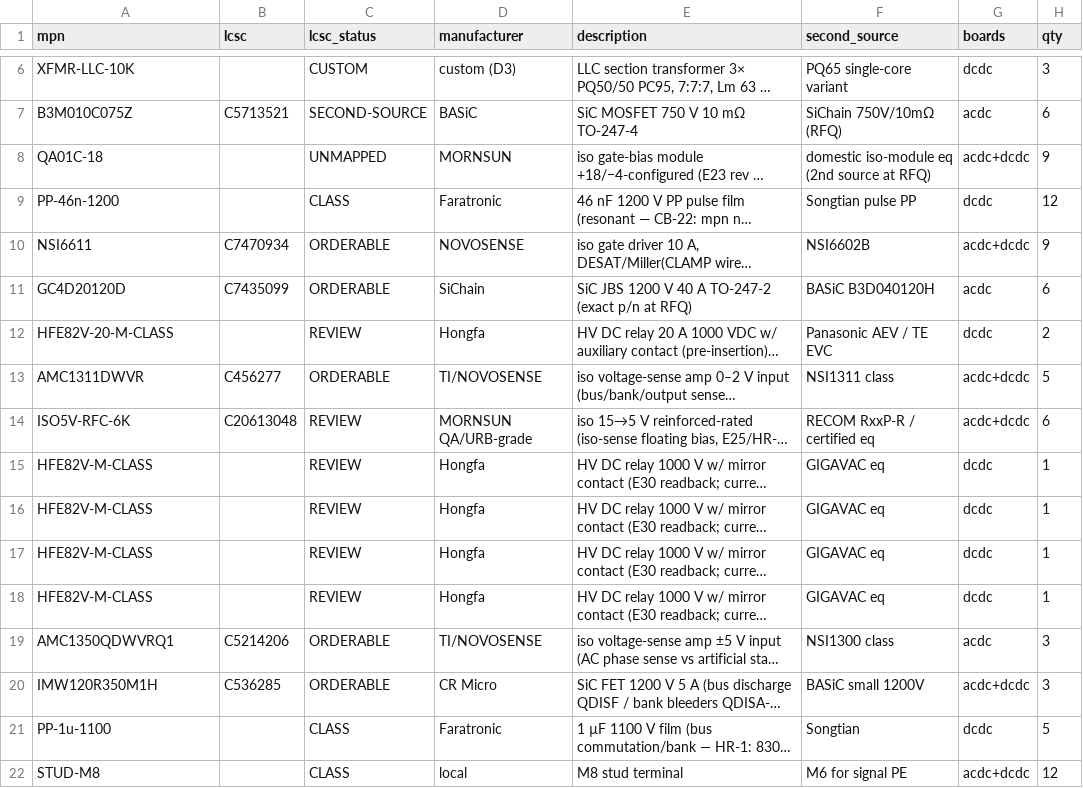
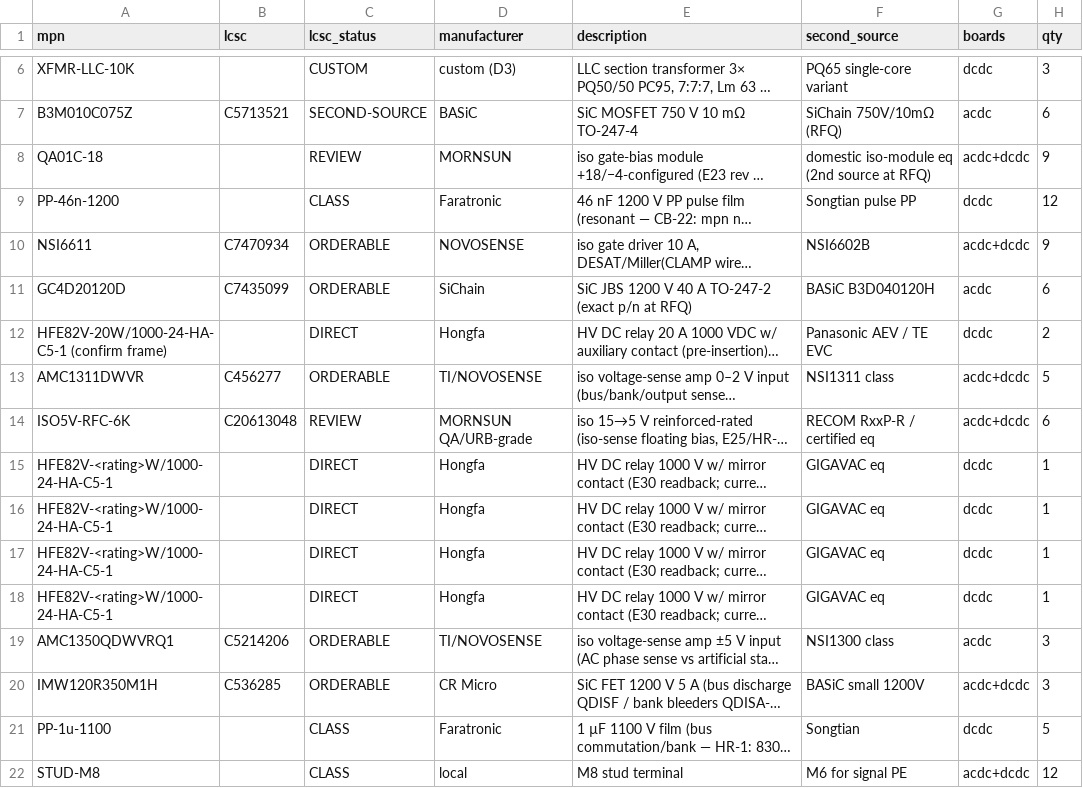
Before and after one commit to vectivolt/DC-Modules, a CSV file: calculations/out/bom-30kw.csv, drawn as a sheet; only a part is shown, gaps mark what is left out; long unchanged cells end in …; the diff covers the shown part only; the diff names each change by its address in the sheet, - before the commit and + after, or states it on an @@ line.

```diff
--- a/calculations/out/bom-30kw.csv
+++ b/calculations/out/bom-30kw.csv
-C8 (lcsc_status): UNMAPPED
+C8 (lcsc_status): REVIEW
-A12 (mpn): HFE82V-20-M-CLASS
+A12 (mpn): HFE82V-20W/1000-24-HA-C5-1 (confirm frame)
-C12 (lcsc_status): REVIEW
+C12 (lcsc_status): DIRECT
-A15:A18 (mpn): HFE82V-M-CLASS
+A15:A18 (mpn): HFE82V-<rating>W/1000-24-HA-C5-1
-C15:C18 (lcsc_status): REVIEW
+C15:C18 (lcsc_status): DIRECT
```
Also changed, not shown: 34 edited cells elsewhere in this file, calculations/out/bom-40kw.csv, calculations/out/bom-50kw.csv, 7 other files.
